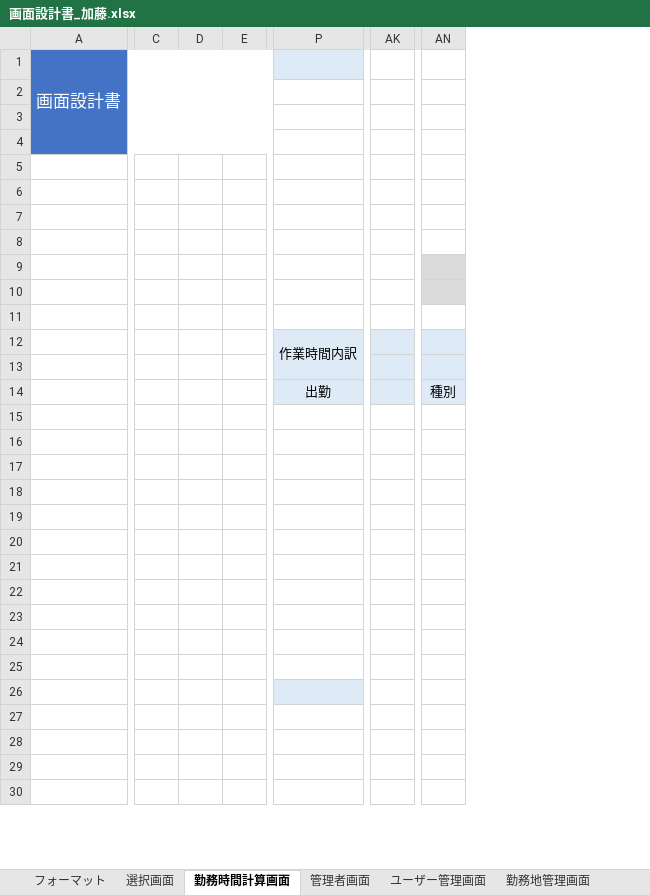
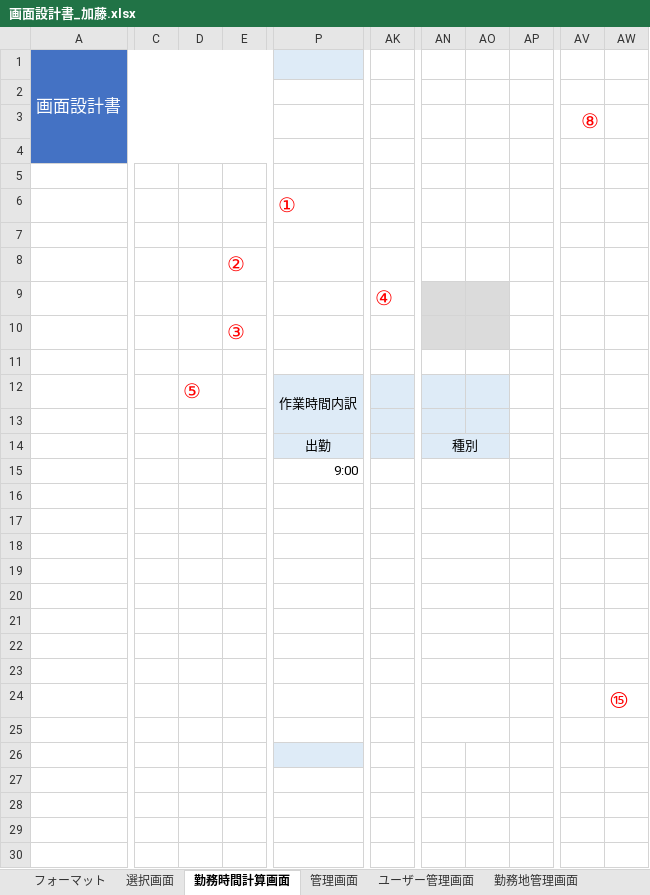
Before and after one commit to FIY24554/commpany_money, an Excel workbook: 画面設計書_加藤.xlsx, sheet 勤務時間計算画面, drawn as a sheet; only a part is shown, gaps mark what is left out; values as stored, in another font and other column widths than the file's, no borders; charts and pictures not drawn; removed rows and columns are numbered as before the commit, all else as after; rows hold the shown columns only; the diff covers the shown part only; the diff names each change by its address in the sheet, - before the commit and + after, or states it on an @@ line.

Commit message:
okボ

```diff
--- a/画面設計書_加藤.xlsx (sheet 勤務時間計算画面)
+++ b/画面設計書_加藤.xlsx (sheet 勤務時間計算画面)
-sheet tab: 管理者画面
+sheet tab: 管理画面
-column C, empty
+column C, empty
-column E, empty
+column E, rows 8-10: ② |  | ③
-column AK, empty
+column AK, row 9: ④
+column AO, empty
+column AP, empty
+column AV, row 3: ⑧
+column AW, row 24: ⑮
-P6: (empty)
+P6: ①
-D12: (empty)
+D12: ⑤
+AN14:AO14 merged
-row 15: (empty)
+row 15:  |  |  |  | 9:00
+AN16:AO16 merged
+AN17:AO17 merged
+AN18:AO18 merged
+AN19:AO19 merged
+AN20:AO20 merged
+AN21:AO21 merged
+AN22:AO22 merged
+AN23:AO23 merged
+AN24:AO24 merged
+AN25:AO25 merged
```
Also changed, not shown: 14 added rows, 5 added columns and 5 edited cells elsewhere in this sheet, sheet 管理画面, charts or pictures.
